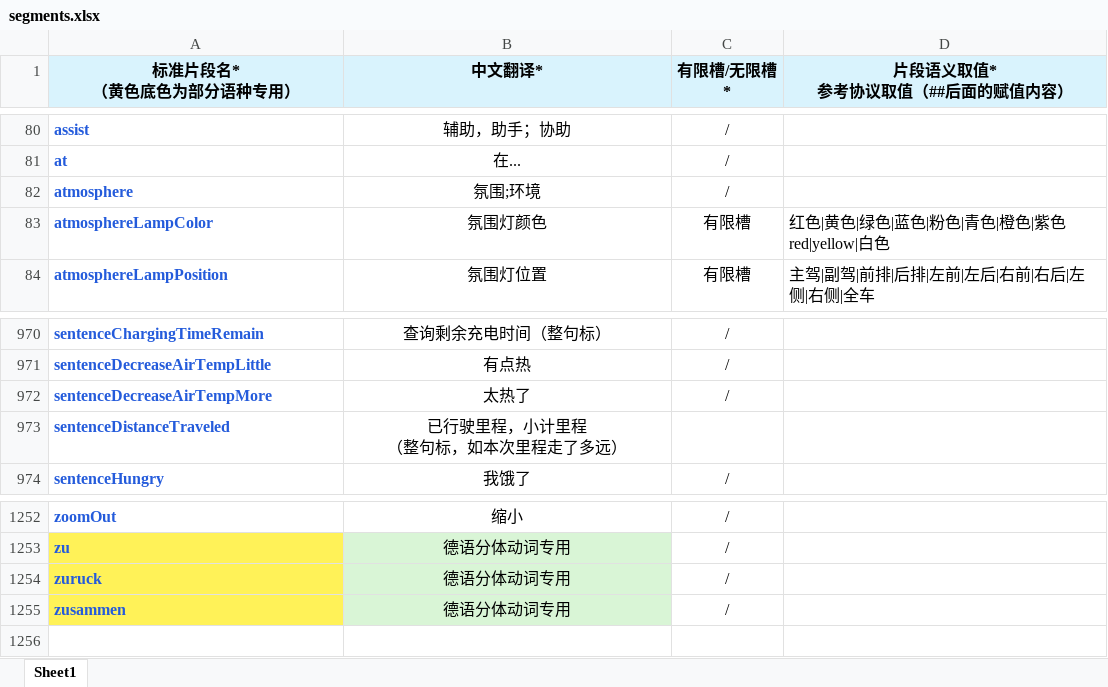
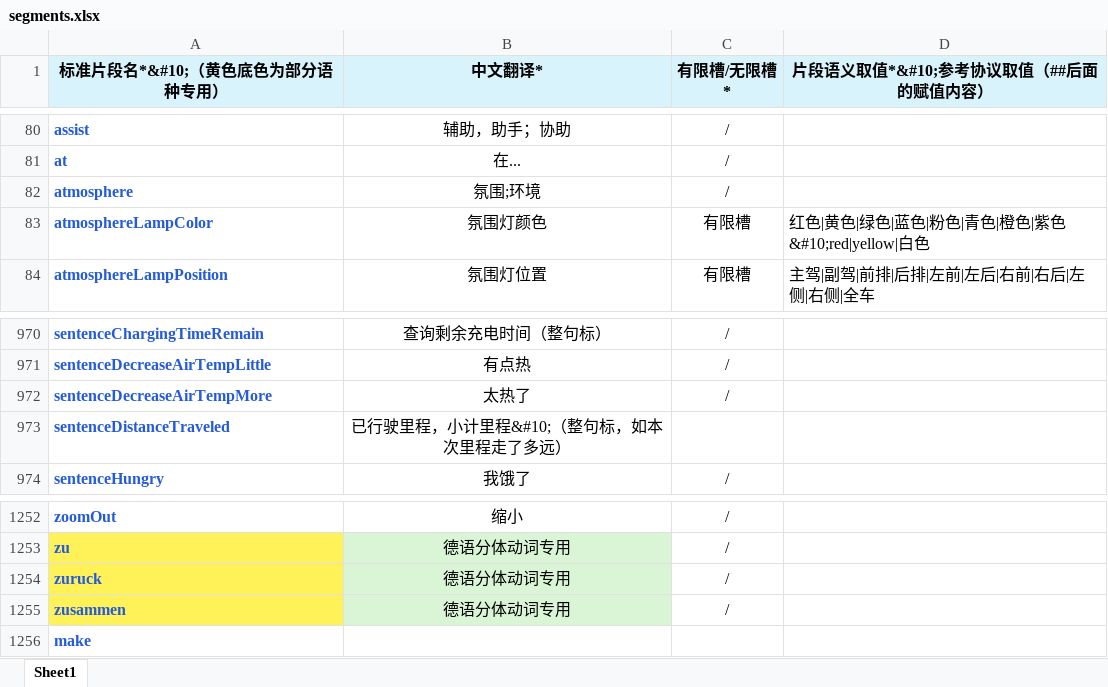
Before and after one commit to ktduiflytek/annotationWithRoberta, an Excel workbook: data/segments.xlsx, sheet Sheet1, drawn as a sheet; only a part is shown, gaps mark what is left out; values as stored, in another font and other column widths than the file's, no borders; ↵ is a line break in a cell; the diff names each change by its address in the sheet, - before the commit and + after, or states it on an @@ line.

```diff
--- a/data/segments.xlsx (sheet Sheet1)
+++ b/data/segments.xlsx (sheet Sheet1)
-A1: 标准片段名* ↵ （黄色底色为部分语种专用）
+A1: 标准片段名*&#10;（黄色底色为部分语种专用）
-D1: 片段语义取值* ↵ 参考协议取值（##后面的赋值内容）
+D1: 片段语义取值*&#10;参考协议取值（##后面的赋值内容）
-D83 (片段语义取值*&#10;参考协议取值（##后面的赋值内容）): 红色|黄色|绿色|蓝色|粉色|青色|橙色|紫色 ↵ red|yellow|白色
+D83 (片段语义取值*&#10;参考协议取值（##后面的赋值内容）): 红色|黄色|绿色|蓝色|粉色|青色|橙色|紫色&#10;red|yellow|白色
-B973 (中文翻译*): 已行驶里程，小计里程 ↵ （整句标，如本次里程走了多远）
+B973 (中文翻译*): 已行驶里程，小计里程&#10;（整句标，如本次里程走了多远）
+row 1256: make
```
Also changed, not shown: 4 other files.
